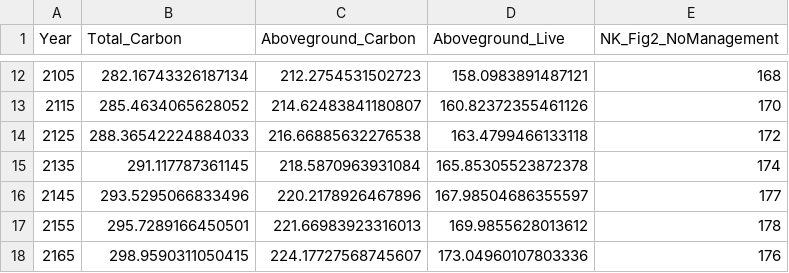
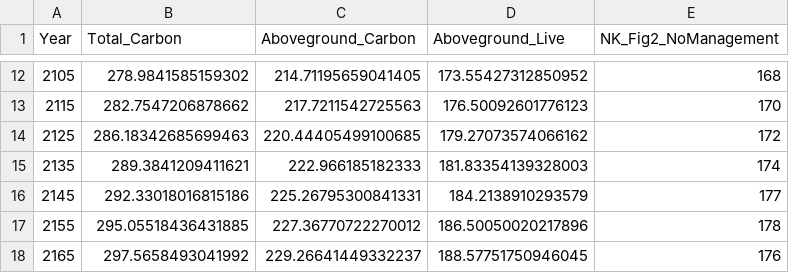
Before and after one commit to hf-thompson-lab/fvs-carbon, a CSV file: data/output/FVS_NKByPlot_ByYear_NONE_Carbon.csv, drawn as a sheet; only a part is shown, gaps mark what is left out; the diff covers the shown part only.

```diff
--- a/data/output/FVS_NKByPlot_ByYear_NONE_Carbon.csv
+++ b/data/output/FVS_NKByPlot_ByYear_NONE_Carbon.csv
@@ -12,7 +12,7 @@ Year,Total_Carbon,Aboveground_Carbon,Aboveground_Live,NK_Fig2_NoManagement
-2105,282.16743326187134,212.2754531502723,158.0983891487121,168
-2115,285.4634065628052,214.62483841180807,160.82372355461126,170
-2125,288.36542224884033,216.66885632276538,163.4799466133118,172
-2135,291.117787361145,218.5870963931084,165.85305523872378,174
-2145,293.5295066833496,220.2178926467896,167.98504686355597,177
-2155,295.7289166450501,221.66983923316013,169.9855628013612,178
-2165,298.9590311050415,224.17727568745607,173.04960107803336,176
+2105,278.9841585159302,214.71195659041405,173.55427312850952,168
+2115,282.7547206878662,217.7211542725563,176.50092601776123,170
+2125,286.18342685699463,220.44405499100685,179.27073574066162,172
+2135,289.3841209411621,222.966185182333,181.83354139328003,174
+2145,292.33018016815186,225.26795300841331,184.2138910293579,177
+2155,295.05518436431885,227.36770722270012,186.50050020217896,178
+2165,297.5658493041992,229.26641449332237,188.57751750946045,176
```
Also changed, not shown: 30 edited cells elsewhere in this file, 4 other files.
